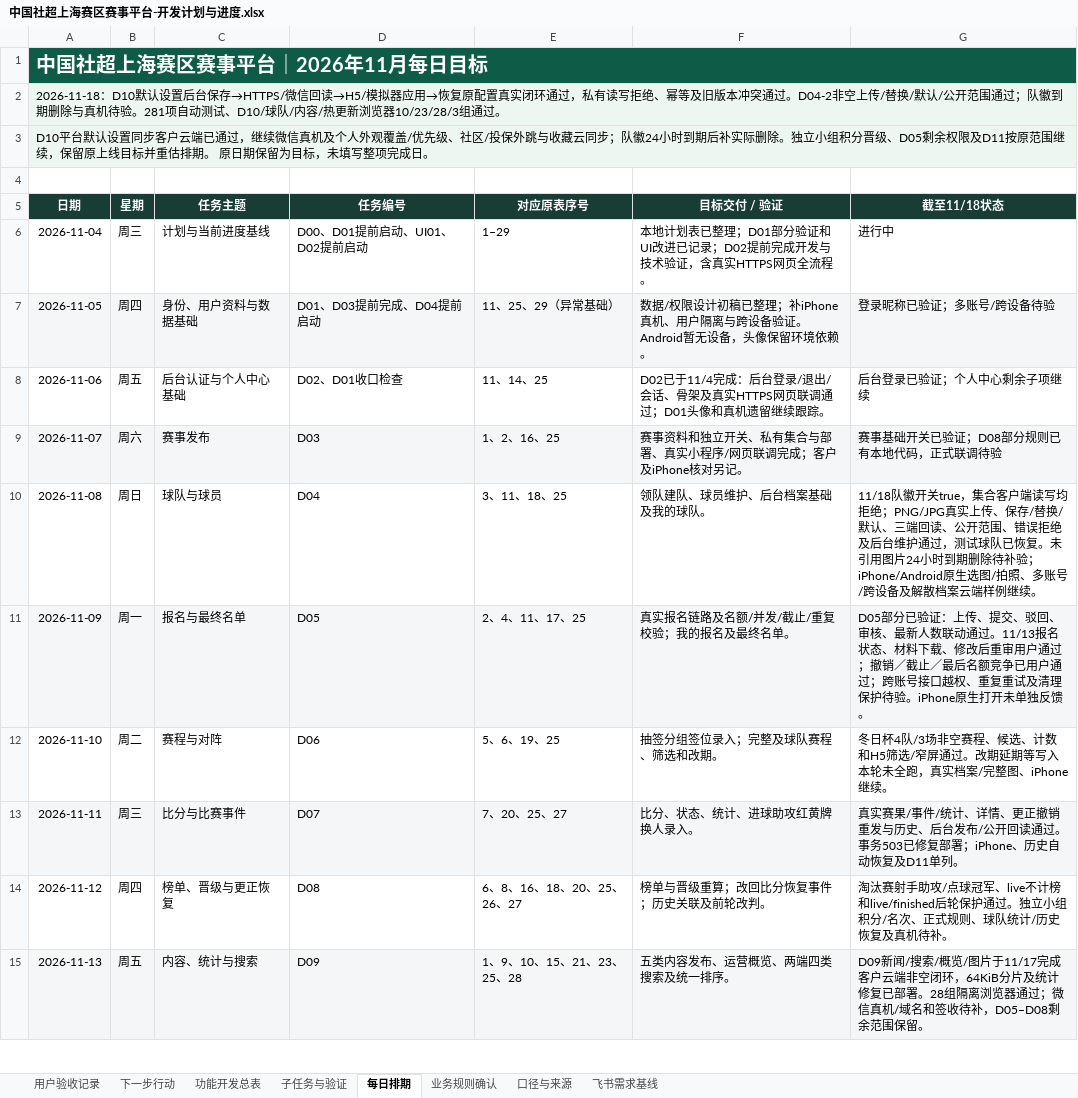
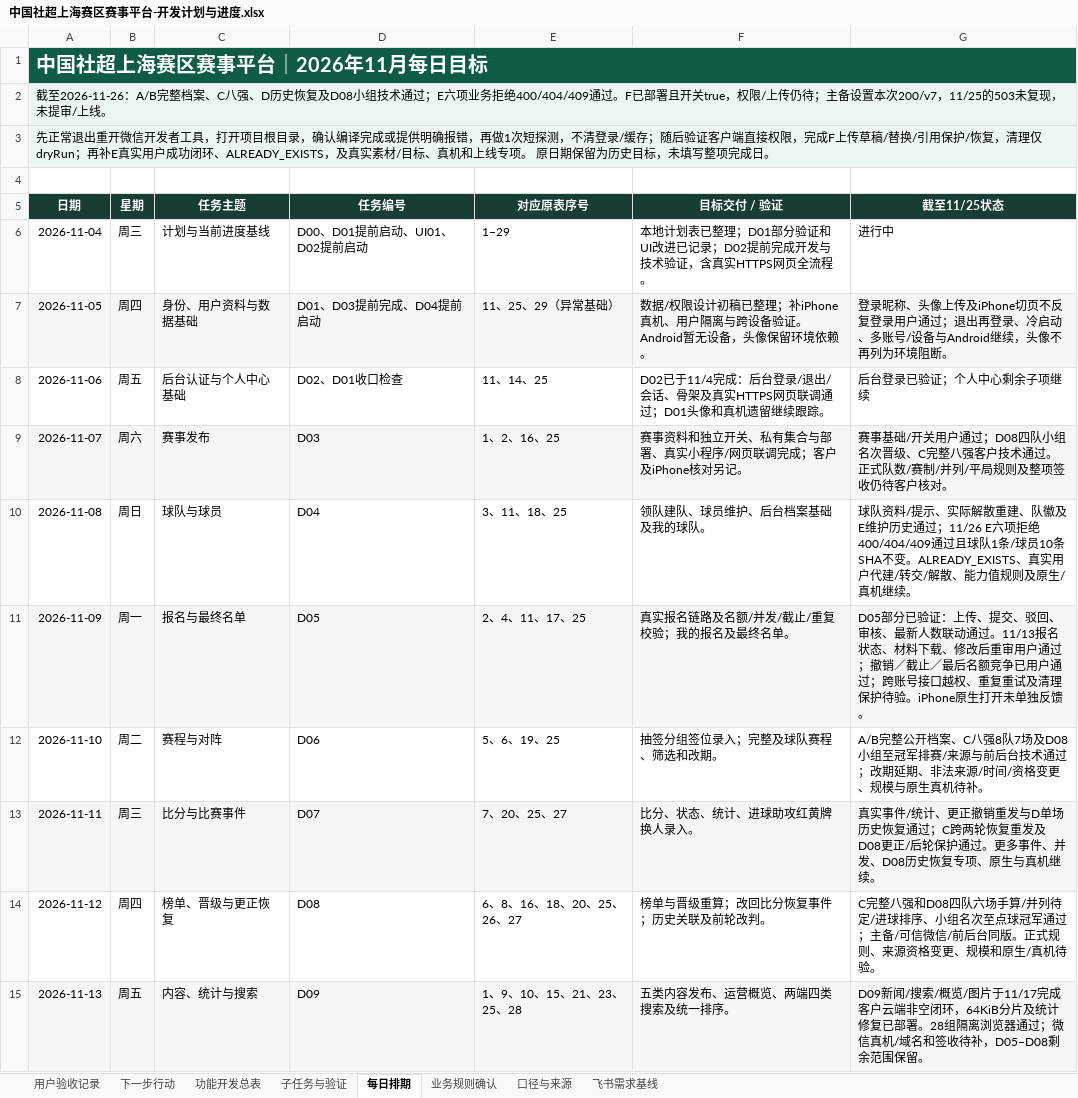
Before and after one commit to Jasper-0710/community-football, an Excel workbook: docs/中国社超上海赛区赛事平台-开发计划与进度.xlsx, sheet 每日排期, drawn as a sheet; only a part is shown; values as stored, in another font and other column widths than the file's, no borders; the diff covers the shown part only; the diff names each change by its address in the sheet, - before the commit and + after, or states it on an @@ line.

```diff
--- a/docs/中国社超上海赛区赛事平台-开发计划与进度.xlsx (sheet 每日排期)
+++ b/docs/中国社超上海赛区赛事平台-开发计划与进度.xlsx (sheet 每日排期)
-A2 (日期): 2026-11-18：D10默认设置后台保存→HTTPS/微信回读→H5/模拟器应用→恢复原配置真实闭环通过，私有读写拒绝、幂等及旧版本冲突通过。D04-2非空上传/替换/默认/公开范围通过；队徽到期删除与真机待验。281项自动测试、D10/球队/内容/热更新浏览器10/23/28/3组通过。
+A2 (日期): 截至2026-11-26：A/B完整档案、C八强、D历史恢复及D08小组技术通过；E六项业务拒绝400/404/409通过。F已部署且开关true，权限/上传仍待；主备设置本次200/v7，11/25的503未复现，未提审/上线。
-A3 (日期): D10平台默认设置同步客户云端已通过，继续微信真机及个人外观覆盖/优先级、社区/投保外跳与收藏云同步；队徽24小时到期后补实际删除。独立小组积分晋级、D05剩余权限及D11按原范围继续，保留原上线目标并重估排期。 原日期保留为目标，未…
+A3 (日期): 先正常退出重开微信开发者工具，打开项目根目录，确认编译完成或提供明确报错，再做1次短探测，不清登录/缓存；随后验证客户端直接权限，完成F上传草稿/替换/引用保护/恢复，清理仅dryRun；再补E真实用户成功闭环、ALREADY_EXISTS，及真实素材/目标、真机和上线专项。 原日期保留为历史目标，未…
-G5: 截至11/18状态
+G5: 截至11/25状态
-G7 (截至11/25状态): 登录昵称已验证；多账号/跨设备待验
+G7 (截至11/25状态): 登录昵称、头像上传及iPhone切页不反复登录用户通过；退出再登录、冷启动、多账号/设备与Android继续，头像不再列为环境阻断。
-G9 (截至11/25状态): 赛事基础开关已验证；D08部分规则已有本地代码，正式联调待验
+G9 (截至11/25状态): 赛事基础/开关用户通过；D08四队小组名次晋级、C完整八强客户技术通过。正式队数/赛制/并列/平局规则及整项签收仍待客户核对。
-G10 (截至11/25状态): 11/18队徽开关true，集合客户端读写均拒绝；PNG/JPG真实上传、保存/替换/默认、三端回读、公开范围、错误拒绝及后台维护通过，测试球队已恢复。未引用图片24小时到期删除待补验；iPhone/Android原生选图/拍照、多账号/跨设备及解散档案云端样例继续。
+G10 (截至11/25状态): 球队资料/提示、实际解散重建、队徽及E维护历史通过；11/26 E六项拒绝400/404/409通过且球队1条/球员10条SHA不变。ALREADY_EXISTS、真实用户代建/转交/解散、能力值规则及原生/真机继续。
-G12 (截至11/25状态): 冬日杯4队/3场非空赛程、候选、计数和H5筛选/窄屏通过。改期延期等写入本轮未全跑，真实档案/完整图、iPhone继续。
+G12 (截至11/25状态): A/B完整公开档案、C八强8队7场及D08小组至冠军排赛/来源与前后台技术通过；改期延期、非法来源/时间/资格变更、规模与原生真机待补。
-G13 (截至11/25状态): 真实赛果/事件/统计、详情、更正撤销重发与历史、后台发布/公开回读通过。事务503已修复部署；iPhone、历史自动恢复及D11单列。
+G13 (截至11/25状态): 真实事件/统计、更正撤销重发与D单场历史恢复通过；C跨两轮恢复重发及D08更正/后轮保护通过。更多事件、并发、D08历史恢复专项、原生与真机继续。
-G14 (截至11/25状态): 淘汰赛射手助攻/点球冠军、live不计榜和live/finished后轮保护通过。独立小组积分/名次、正式规则、球队统计/历史恢复及真机待补。
+G14 (截至11/25状态): C完整八强和D08四队六场手算/并列待定/进球排序、小组名次至点球冠军通过；主备/可信微信/前后台同版。正式规则、来源资格变更、规模和原生/真机待验。
```
Also changed, not shown: 12 edited cells elsewhere in this sheet, sheet 功能开发总表, sheet 下一步行动, sheet 子任务与验证, sheet 口径与来源, sheet 业务规则确认, sheet 用户验收记录, 10 other files.
